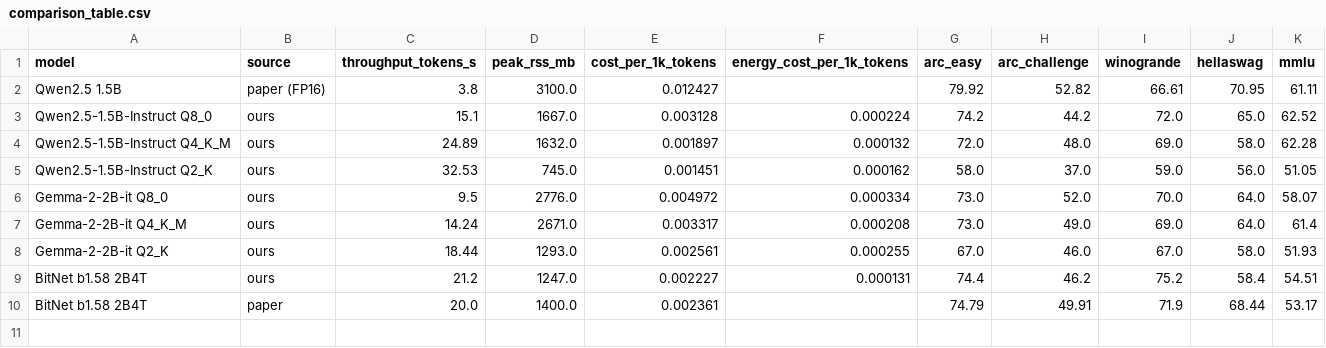
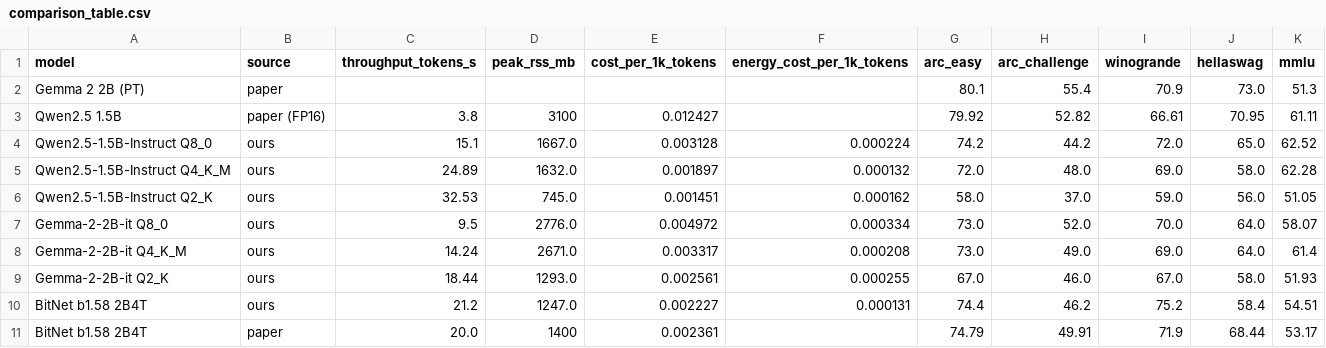
Before and after one commit to MangoPicante/CS495-Non-GPU, a CSV file: results/comparison_table.csv, drawn as a sheet.

```diff
--- a/results/comparison_table.csv
+++ b/results/comparison_table.csv
@@ -1,3 +1,4 @@
 model,source,throughput_tokens_s,peak_rss_mb,cost_per_1k_tokens,energy_cost_per_1k_tokens,arc_easy,arc_challenge,winogrande,hellaswag,mmlu
-Qwen2.5 1.5B,paper (FP16),3.8,3100.0,0.012427,,79.92,52.82,66.61,70.95,61.11
+Gemma 2 2B (PT),paper,,,,,80.1,55.4,70.9,73.0,51.3
+Qwen2.5 1.5B,paper (FP16),3.8,3100,0.012427,,79.92,52.82,66.61,70.95,61.11
 Qwen2.5-1.5B-Instruct Q8_0,ours,15.1,1667.0,0.003128,0.000224,74.2,44.2,72.0,65.0,62.52
@@ -9,2 +10,2 @@ Gemma-2-2B-it Q2_K,ours,18.44,1293.0,0.002561,0.000255,67.0,46.0,67.0,58.0,51.93
 BitNet b1.58 2B4T,ours,21.2,1247.0,0.002227,0.000131,74.4,46.2,75.2,58.4,54.51
-BitNet b1.58 2B4T,paper,20.0,1400.0,0.002361,,74.79,49.91,71.9,68.44,53.17
+BitNet b1.58 2B4T,paper,20.0,1400,0.002361,,74.79,49.91,71.9,68.44,53.17
```
Also changed, not shown: 5 other files.
